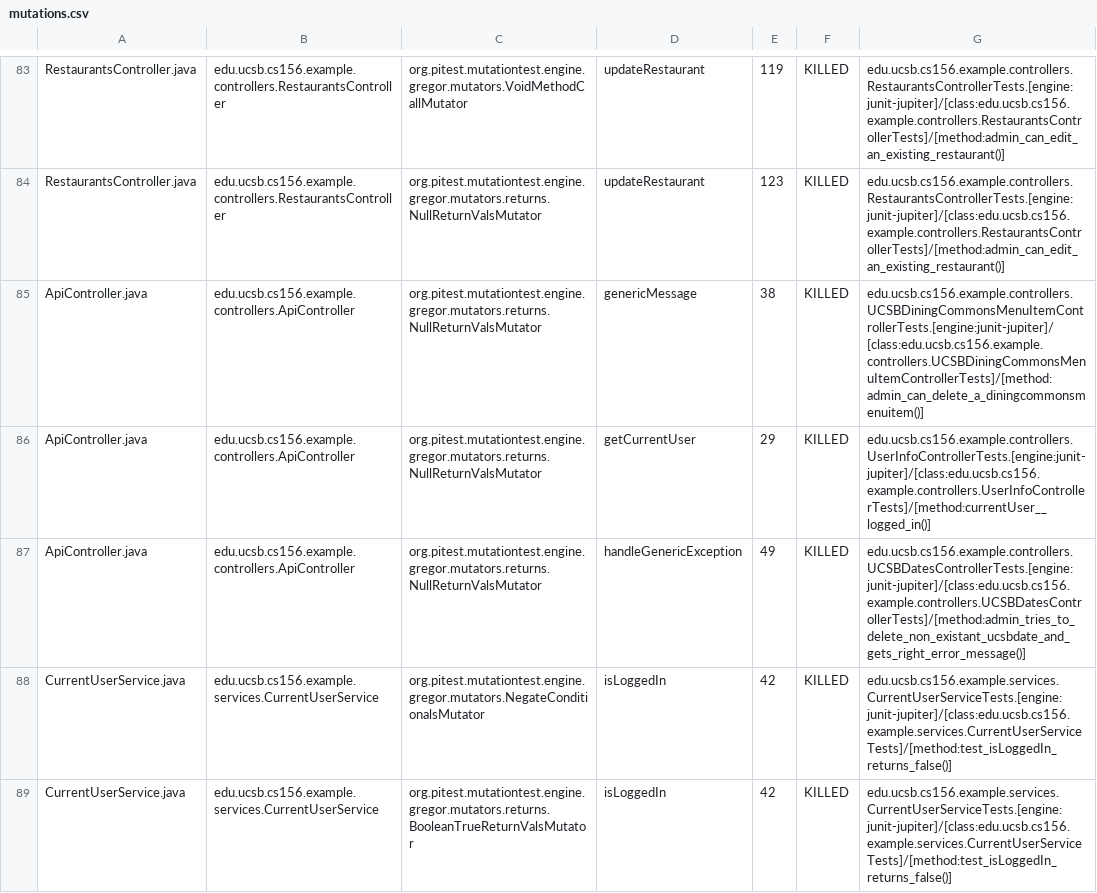
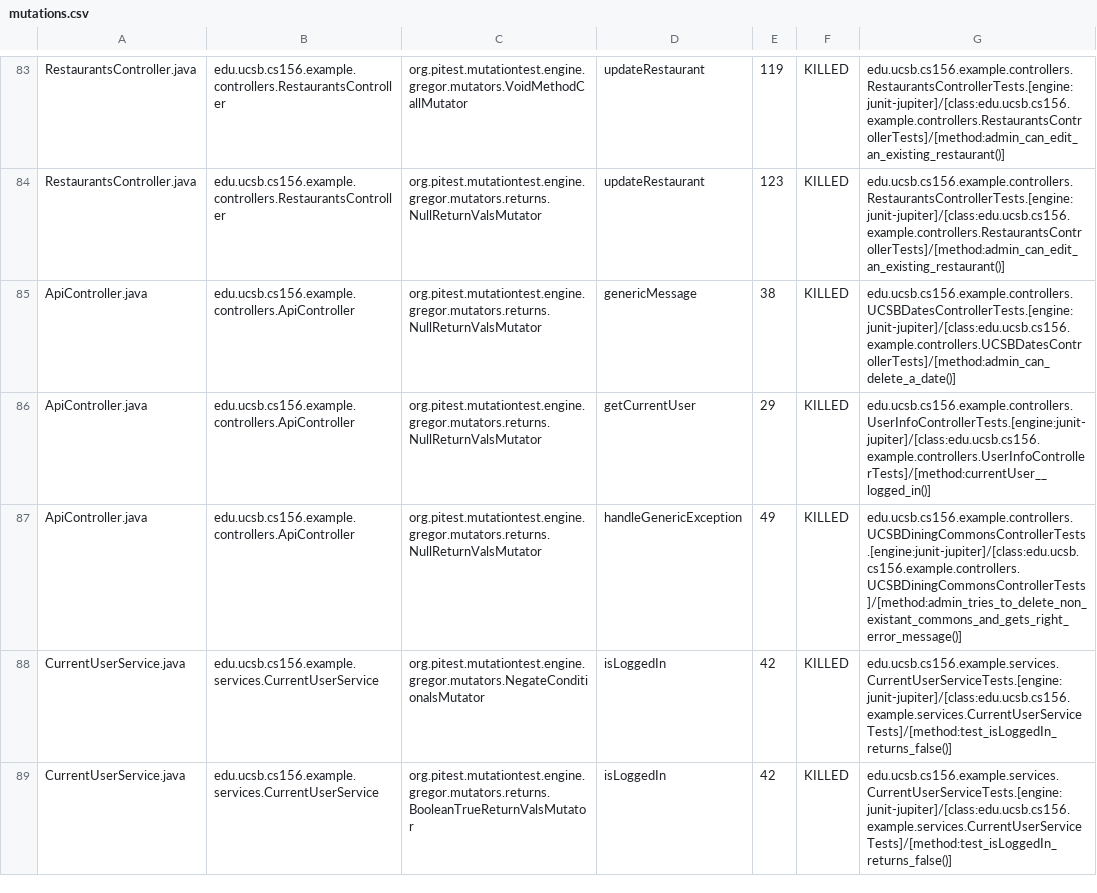
Before and after one commit to ucsb-cs156-s24/team03-s24-4pm-2, a CSV file: prs/99/pitest/mutations.csv, drawn as a sheet; only a part is shown, gaps mark what is left out.

Commit message:
Deploying to gh-pages from @ ucsb-cs156-s24/team03-s24-4pm-2@185c3f7004db0f5db8a653b6c1bbe8cc7493a332 🚀

```diff
--- a/prs/99/pitest/mutations.csv
+++ b/prs/99/pitest/mutations.csv
@@ -84,5 +84,5 @@ RestaurantsController.java,edu.ucsb.cs156.example.controllers.RestaurantsControl
 RestaurantsController.java,edu.ucsb.cs156.example.controllers.RestaurantsController,org.pitest.mutationtest.engine.gregor.mutators.returns.NullReturnValsMutator,updateRestaurant,123,KILLED,edu.ucsb.cs156.example.controllers.RestaurantsControllerTests.[engine:junit-jupiter]/[class:edu.ucsb.cs156.example.controllers.RestaurantsControllerTests]/[method:admin_can_edit_an_existing_restaurant()]
-ApiController.java,edu.ucsb.cs156.example.controllers.ApiController,org.pitest.mutationtest.engine.gregor.mutators.returns.NullReturnValsMutator,genericMessage,38,KILLED,edu.ucsb.cs156.example.controllers.UCSBDiningCommonsMenuItemControllerTests.[engine:junit-jupiter]/[class:edu.ucsb.cs156.example.controllers.UCSBDiningCommonsMenuItemControllerTests]/[method:admin_can_delete_a_diningcommonsmenuitem()]
+ApiController.java,edu.ucsb.cs156.example.controllers.ApiController,org.pitest.mutationtest.engine.gregor.mutators.returns.NullReturnValsMutator,genericMessage,38,KILLED,edu.ucsb.cs156.example.controllers.UCSBDatesControllerTests.[engine:junit-jupiter]/[class:edu.ucsb.cs156.example.controllers.UCSBDatesControllerTests]/[method:admin_can_delete_a_date()]
 ApiController.java,edu.ucsb.cs156.example.controllers.ApiController,org.pitest.mutationtest.engine.gregor.mutators.returns.NullReturnValsMutator,getCurrentUser,29,KILLED,edu.ucsb.cs156.example.controllers.UserInfoControllerTests.[engine:junit-jupiter]/[class:edu.ucsb.cs156.example.controllers.UserInfoControllerTests]/[method:currentUser__logged_in()]
-ApiController.java,edu.ucsb.cs156.example.controllers.ApiController,org.pitest.mutationtest.engine.gregor.mutators.returns.NullReturnValsMutator,handleGenericException,49,KILLED,edu.ucsb.cs156.example.controllers.UCSBDatesControllerTests.[engine:junit-jupiter]/[class:edu.ucsb.cs156.example.controllers.UCSBDatesControllerTests]/[method:admin_tries_to_delete_non_existant_ucsbdate_and_gets_right_error_message()]
+ApiController.java,edu.ucsb.cs156.example.controllers.ApiController,org.pitest.mutationtest.engine.gregor.mutators.returns.NullReturnValsMutator,handleGenericException,49,KILLED,edu.ucsb.cs156.example.controllers.UCSBDiningCommonsControllerTests.[engine:junit-jupiter]/[class:edu.ucsb.cs156.example.controllers.UCSBDiningCommonsControllerTests]/[method:admin_tries_to_delete_non_existant_commons_and_gets_right_error_message()]
 CurrentUserService.java,edu.ucsb.cs156.example.services.CurrentUserService,org.pitest.mutationtest.engine.gregor.mutators.NegateConditionalsMutator,isLoggedIn,42,KILLED,edu.ucsb.cs156.example.services.CurrentUserServiceTests.[engine:junit-jupiter]/[class:edu.ucsb.cs156.example.services.CurrentUserServiceTests]/[method:test_isLoggedIn_returns_false()]
```
Also changed, not shown: 14 other files.
